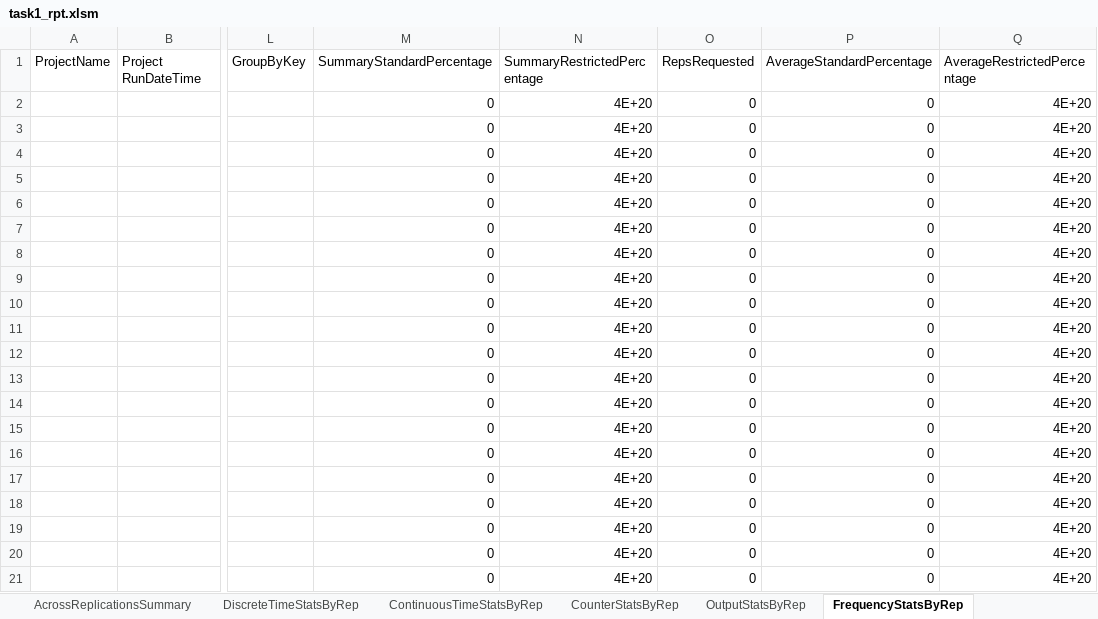
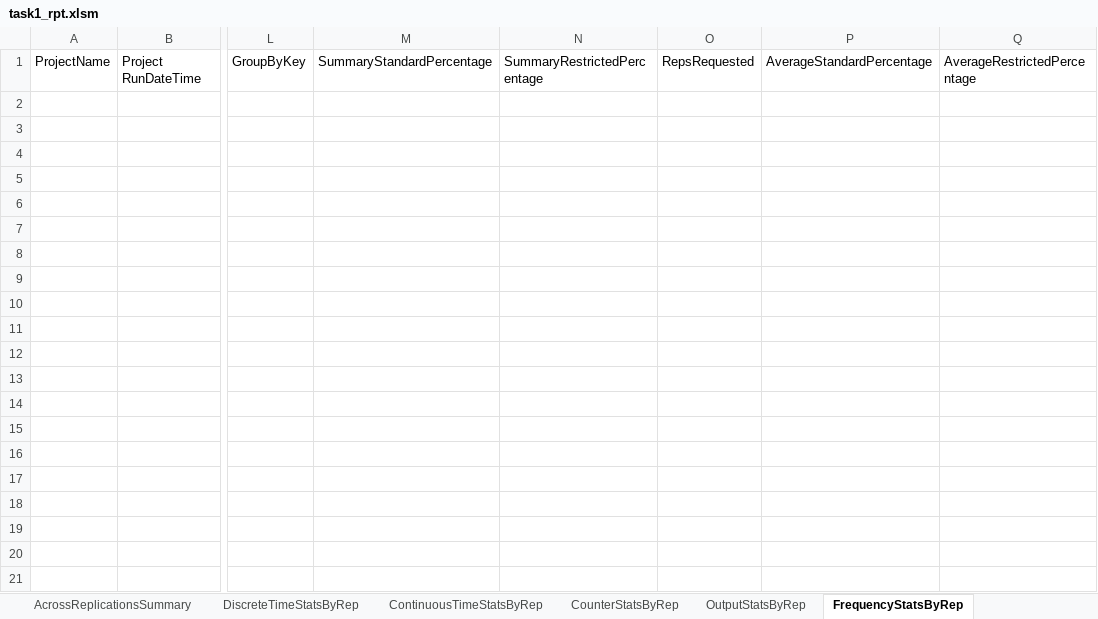
Before and after one commit to mcmcmax437/System-modelling, an Excel workbook: Lab8/Task1/task1_rpt.xlsm, sheet FrequencyStatsByRep, drawn as a sheet; only a part is shown, gaps mark what is left out; values as stored, in another font and other column widths than the file's, no borders; conditional formats and table styles not drawn; rows hold the shown columns only; the diff covers the shown part only; the diff names each change by its address in the sheet, - before the commit and + after, or states it on an @@ line.

```diff
--- a/Lab8/Task1/task1_rpt.xlsm (sheet FrequencyStatsByRep)
+++ b/Lab8/Task1/task1_rpt.xlsm (sheet FrequencyStatsByRep)
-row 2:  |  |  | 0 | 4E+20 | 0 | 0 | 4E+20
-row 3:  |  |  | 0 | 4E+20 | 0 | 0 | 4E+20
-row 4:  |  |  | 0 | 4E+20 | 0 | 0 | 4E+20
-row 5:  |  |  | 0 | 4E+20 | 0 | 0 | 4E+20
-row 6:  |  |  | 0 | 4E+20 | 0 | 0 | 4E+20
-row 7:  |  |  | 0 | 4E+20 | 0 | 0 | 4E+20
-row 8:  |  |  | 0 | 4E+20 | 0 | 0 | 4E+20
-row 9:  |  |  | 0 | 4E+20 | 0 | 0 | 4E+20
-row 10:  |  |  | 0 | 4E+20 | 0 | 0 | 4E+20
-row 11:  |  |  | 0 | 4E+20 | 0 | 0 | 4E+20
-row 12:  |  |  | 0 | 4E+20 | 0 | 0 | 4E+20
-row 13:  |  |  | 0 | 4E+20 | 0 | 0 | 4E+20
-row 14:  |  |  | 0 | 4E+20 | 0 | 0 | 4E+20
-row 15:  |  |  | 0 | 4E+20 | 0 | 0 | 4E+20
-row 16:  |  |  | 0 | 4E+20 | 0 | 0 | 4E+20
-row 17:  |  |  | 0 | 4E+20 | 0 | 0 | 4E+20
-row 18:  |  |  | 0 | 4E+20 | 0 | 0 | 4E+20
-row 19:  |  |  | 0 | 4E+20 | 0 | 0 | 4E+20
-row 20:  |  |  | 0 | 4E+20 | 0 | 0 | 4E+20
-row 21:  |  |  | 0 | 4E+20 | 0 | 0 | 4E+20
```
Also changed, not shown: 26 removed rows elsewhere in this sheet, sheet DiscreteTimeStatsByRep, sheet ContinuousTimeStatsByRep, sheet AcrossReplicationsSummary, sheet OutputStatsByRep, sheet ProjectInformation, 23 other files.
